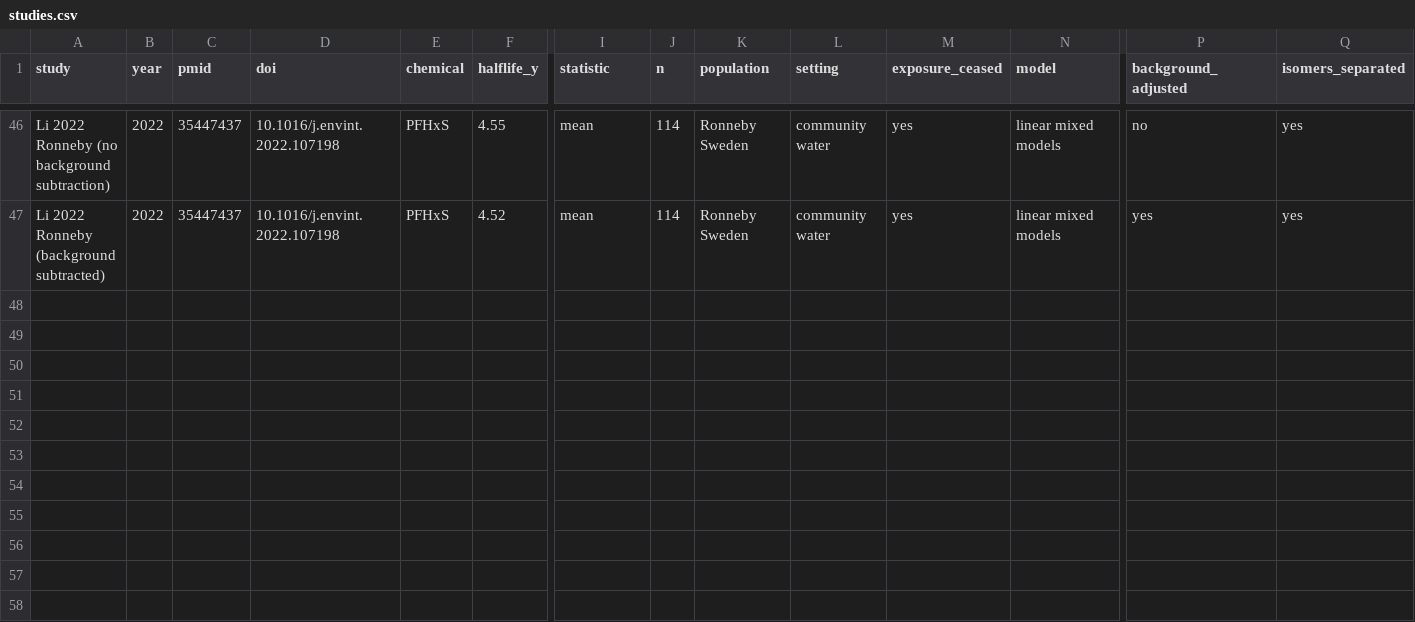
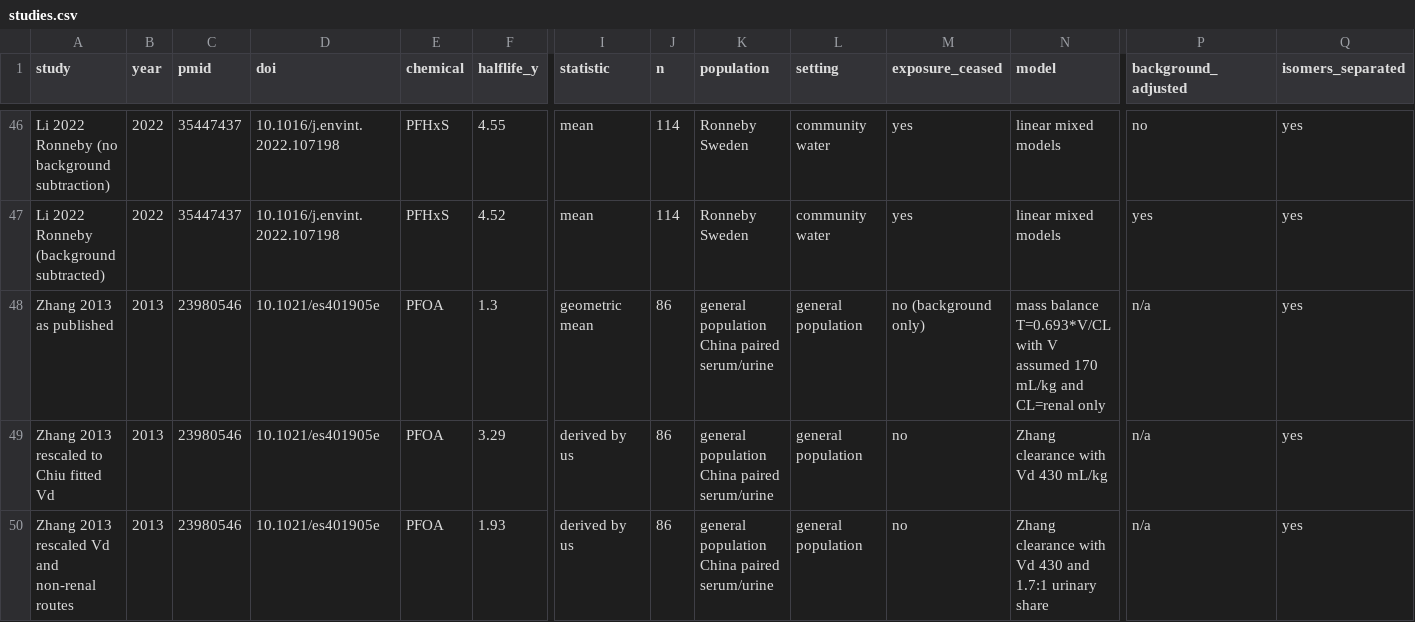
Before and after one commit to sdey17/chiu__2022_rerun, a CSV file: literature/studies.csv, drawn as a sheet; only a part is shown, gaps mark what is left out; rows hold the shown columns only; the diff names each change by its address in the sheet, - before the commit and + after, or states it on an @@ line.

```diff
--- a/literature/studies.csv
+++ b/literature/studies.csv
+row 48: Zhang 2013 as published | 2013 | 23980546 | 10.1021/es401905e | PFOA | 1.3 | geometric mean | 86 | general population China paired serum/urine | general population | no (background only) | mass balance T=0.693*V/CL with V assumed 170 mL/kg and CL=renal only | n/a | yes
+row 49: Zhang 2013 rescaled to Chiu fitted Vd | 2013 | 23980546 | 10.1021/es401905e | PFOA | 3.29 | derived by us | 86 | general population China paired serum/urine | general population | no | Zhang clearance with Vd 430 mL/kg | n/a | yes
+row 50: Zhang 2013 rescaled Vd and non-renal routes | 2013 | 23980546 | 10.1021/es401905e | PFOA | 1.93 | derived by us | 86 | general population China paired serum/urine | general population | no | Zhang clearance with Vd 430 and 1.7:1 urinary share | n/a | yes
```
Also changed, not shown: 3 other files.
